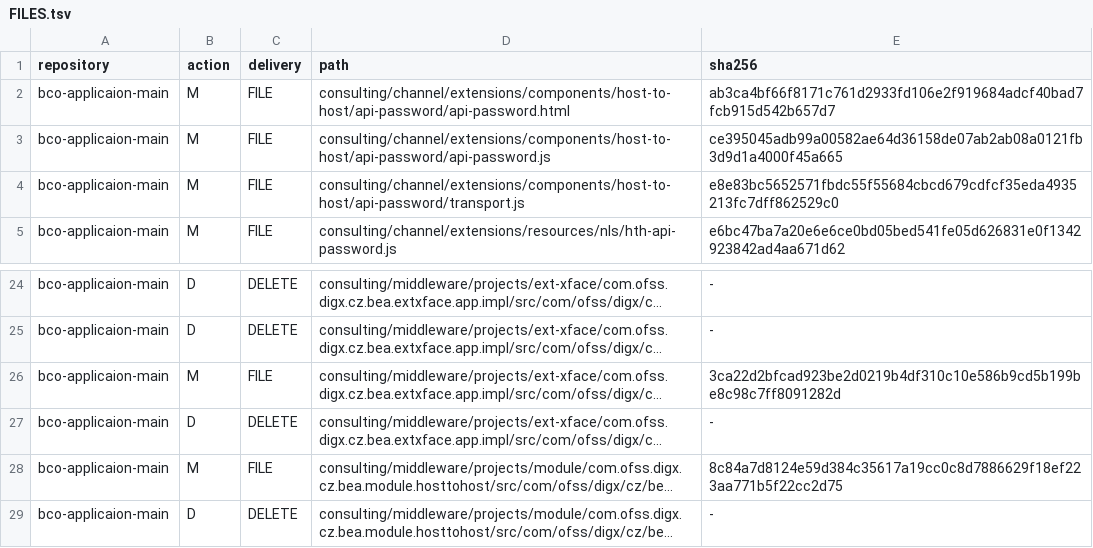
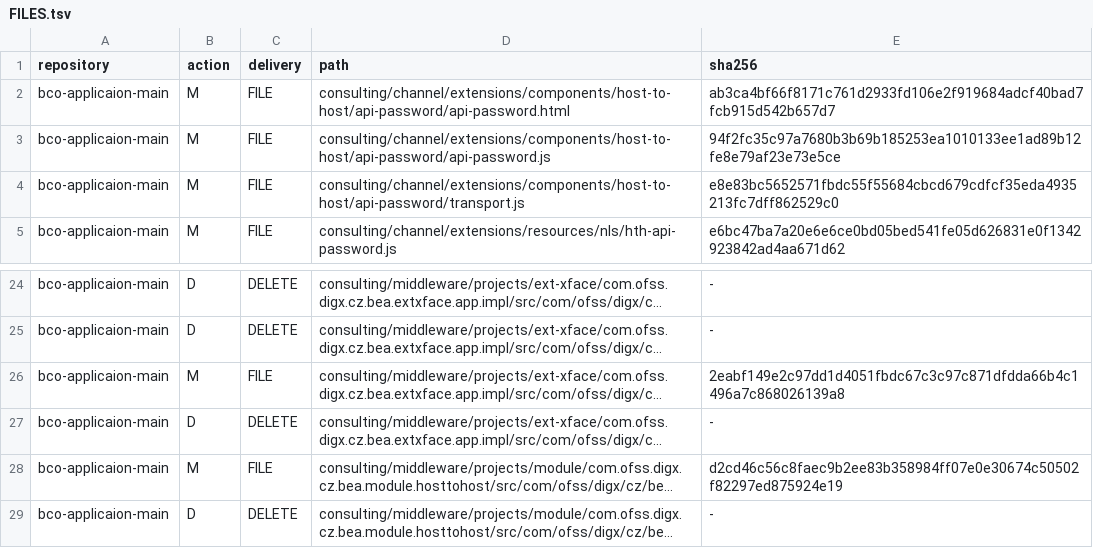
Before and after one commit to BEA-WilliamWu/mcdp-h5-demo-int, a TSV file: init/FILES.tsv, drawn as a sheet; only a part is shown, gaps mark what is left out; long unchanged cells end in …; the diff covers the shown part only; the diff names each change by its address in the sheet, - before the commit and + after, or states it on an @@ line.

```diff
--- a/init/FILES.tsv
+++ b/init/FILES.tsv
-E3 (sha256): ce395045adb99a00582ae64d36158de07ab2ab08a0121fb3d9d1a4000f45a665
+E3 (sha256): 94f2fc35c97a7680b3b69b185253ea1010133ee1ad89b12fe8e79af23e73e5ce
-E26 (sha256): 3ca22d2bfcad923be2d0219b4df310c10e586b9cd5b199be8c98c7ff8091282d
+E26 (sha256): 2eabf149e2c97dd1d4051fbdc67c3c97c871dfdda66b4c1496a7c868026139a8
-E28 (sha256): 8c84a7d8124e59d384c35617a19cc0c8d7886629f18ef223aa771b5f22cc2d75
+E28 (sha256): d2cd46c56c8faec9b2ee83b358984ff07e0e30674c50502f82297ed875924e19
```
Also changed, not shown: 12 removed rows and 8 edited cells elsewhere in this file, 30 other files.
